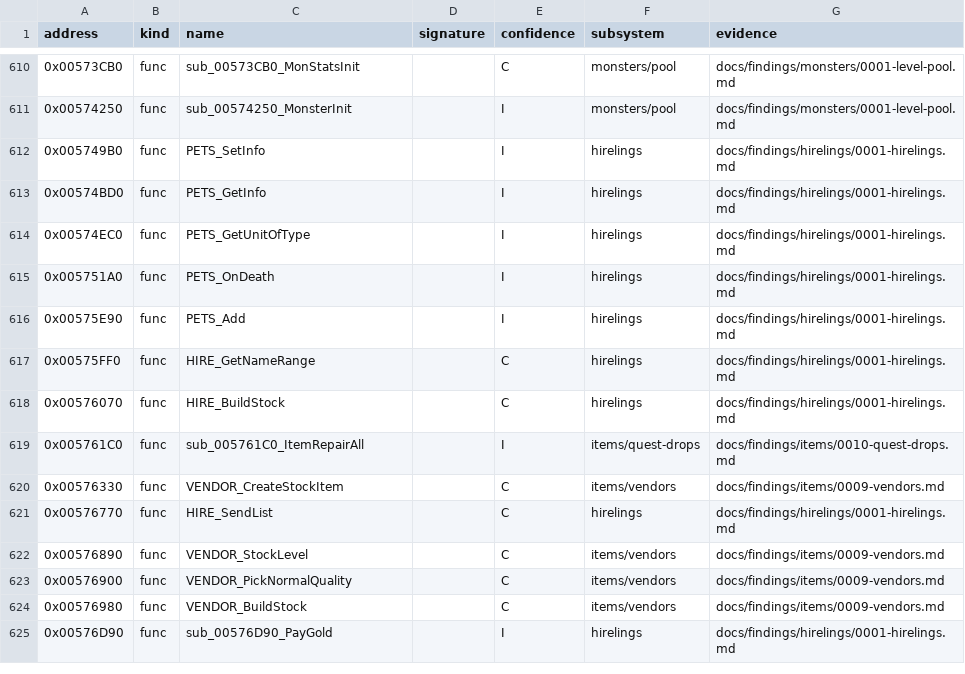
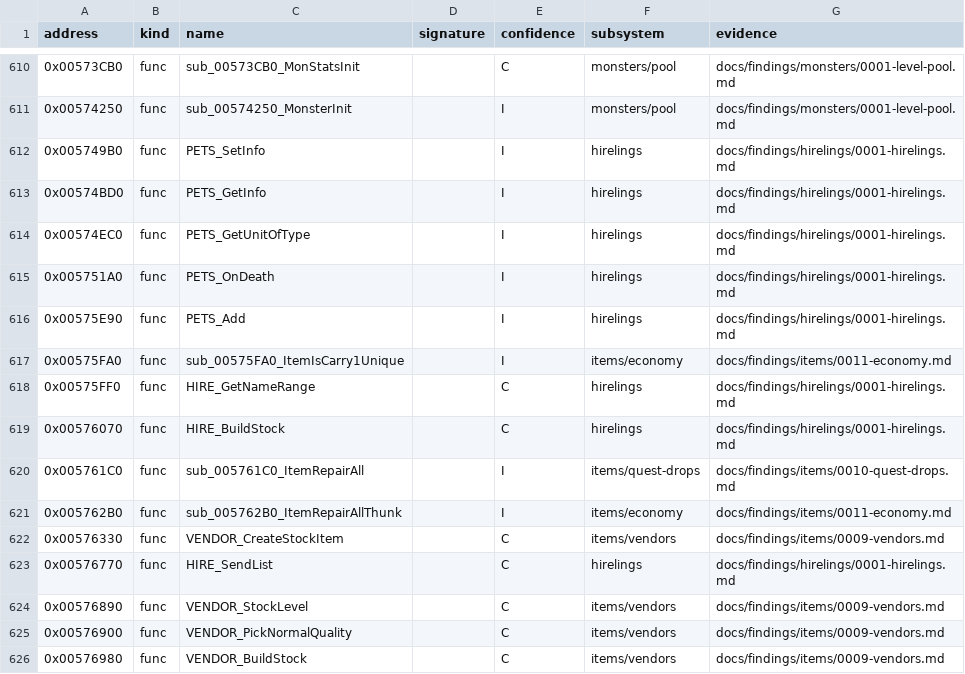
Before and after one commit to IgorKonovalov/diablo-2-recompilation, a CSV file: re/symbols.csv, drawn as a sheet; only a part is shown, gaps mark what is left out; the shorter side is filled out with more unchanged rows; the diff names each change by its address in the sheet, - before the commit and + after, or states it on an @@ line.

Commit message:
docs(findings): plan 0043 P2b: run:2026-10-19-economy2 (5 logs, 0 mismatches), quest repair, Wirt's gold, crafted, Hell repair, clvl 3 gamble, partial repair, question 9 with a live control, the two sales; review request and spec-writer entry

```diff
--- a/re/symbols.csv
+++ b/re/symbols.csv
+row 617: 0x00575FA0 | func | sub_00575FA0_ItemIsCarry1Unique |  | I | items/economy | docs/findings/items/0011-economy.md
+row 621: 0x005762B0 | func | sub_005762B0_ItemRepairAllThunk |  | I | items/economy | docs/findings/items/0011-economy.md
```
Also changed, not shown: 5 other files.
